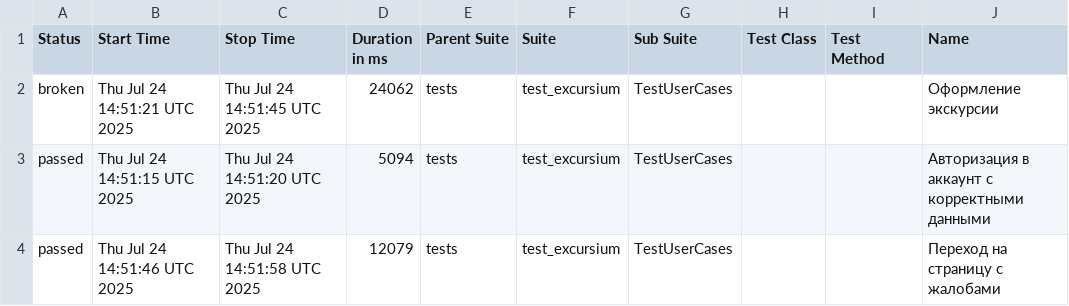
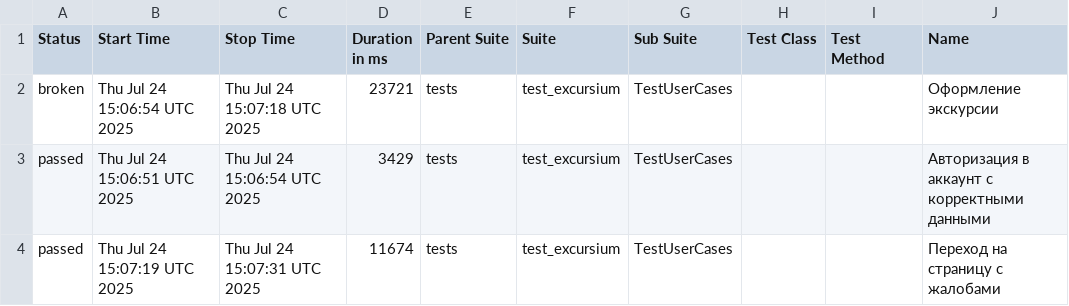
Before and after one commit to AlbertMaratovich/Excursium_project, a CSV file: data/suites.csv, drawn as a sheet; only a part is shown; the diff names each change by its address in the sheet, - before the commit and + after, or states it on an @@ line.

```diff
--- a/data/suites.csv
+++ b/data/suites.csv
-B2 (Start Time): Thu Jul 24 14:51:21 UTC 2025
+B2 (Start Time): Thu Jul 24 15:06:54 UTC 2025
-C2 (Stop Time): Thu Jul 24 14:51:45 UTC 2025
+C2 (Stop Time): Thu Jul 24 15:07:18 UTC 2025
-D2 (Duration in ms): 24062
+D2 (Duration in ms): 23721
-B3 (Start Time): Thu Jul 24 14:51:15 UTC 2025
+B3 (Start Time): Thu Jul 24 15:06:51 UTC 2025
-C3 (Stop Time): Thu Jul 24 14:51:20 UTC 2025
+C3 (Stop Time): Thu Jul 24 15:06:54 UTC 2025
-D3 (Duration in ms): 5094
+D3 (Duration in ms): 3429
-B4 (Start Time): Thu Jul 24 14:51:46 UTC 2025
+B4 (Start Time): Thu Jul 24 15:07:19 UTC 2025
-C4 (Stop Time): Thu Jul 24 14:51:58 UTC 2025
+C4 (Stop Time): Thu Jul 24 15:07:31 UTC 2025
-D4 (Duration in ms): 12079
+D4 (Duration in ms): 11674
```
Also changed, not shown: 21 other files.
